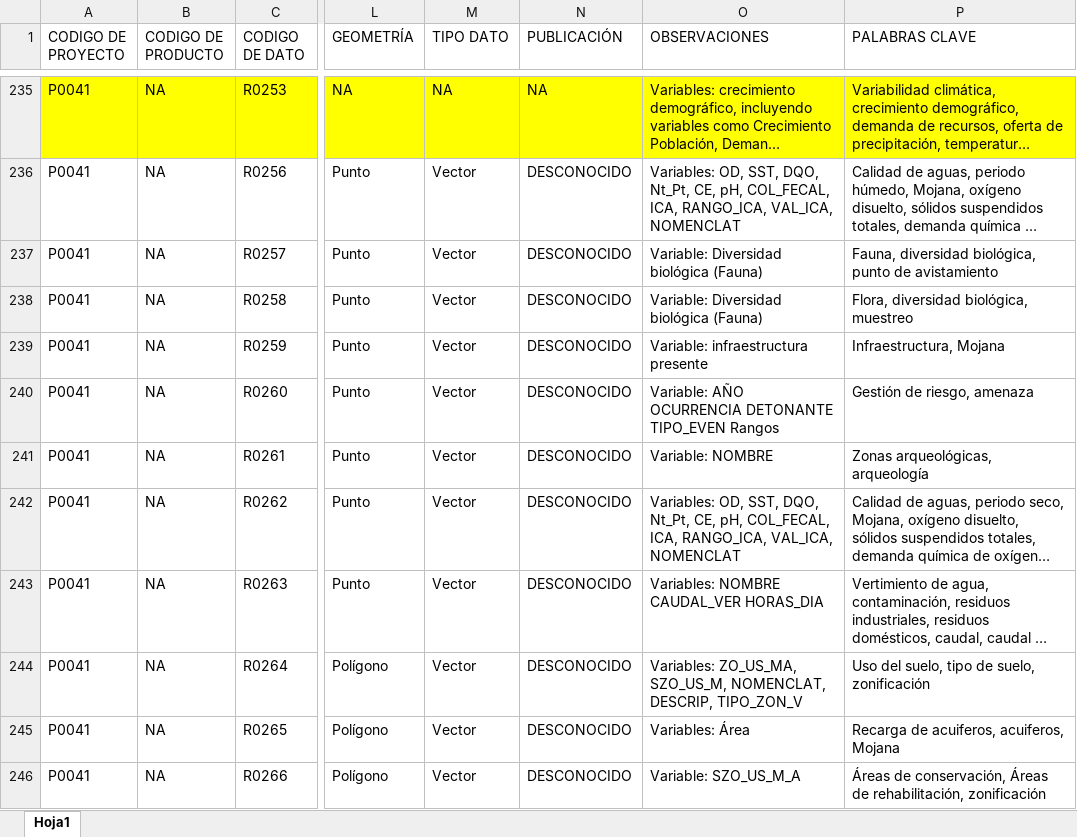
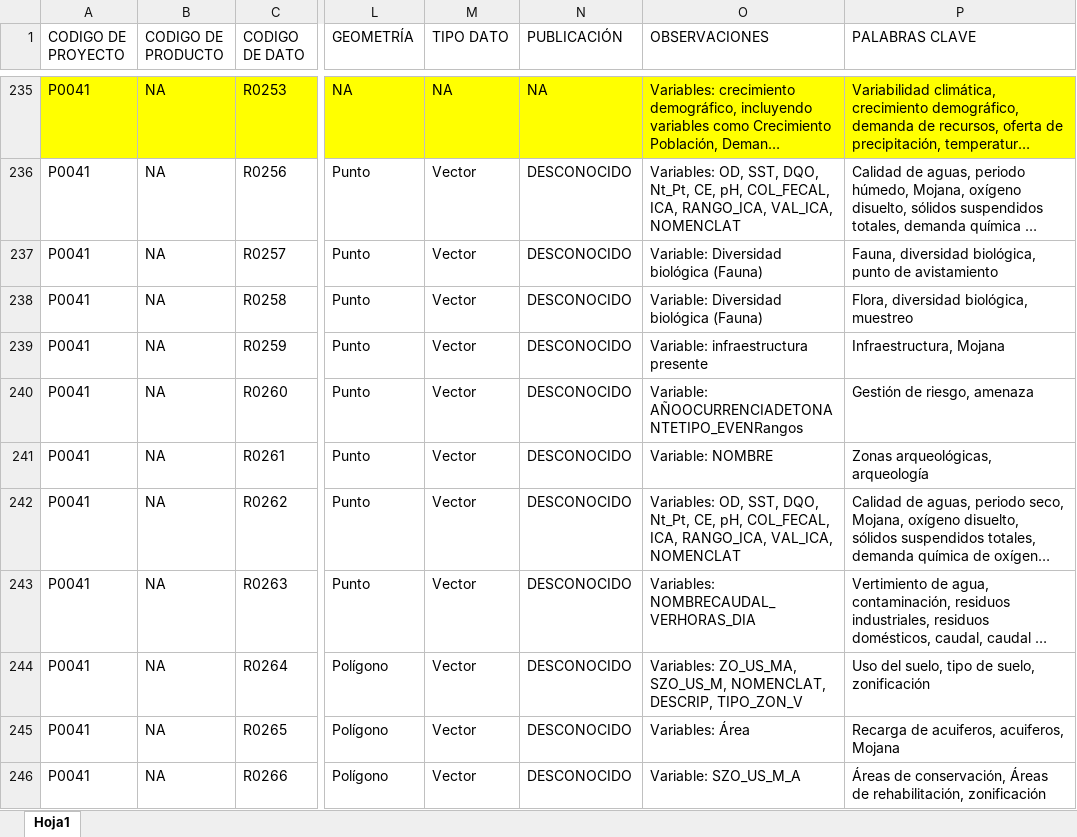
Before and after one commit to jhrodriguezch/FICHAS, an Excel workbook: P0041/09_FICHAS/N3-FD-General.xlsx, sheet Hoja1, drawn as a sheet; only a part is shown, gaps mark what is left out; long unchanged cells end in …; values as stored, in another font and other column widths than the file's, no borders; the diff covers the shown part only; the diff names each change by its address in the sheet, - before the commit and + after, or states it on an @@ line.

```diff
--- a/P0041/09_FICHAS/N3-FD-General.xlsx (sheet Hoja1)
+++ b/P0041/09_FICHAS/N3-FD-General.xlsx (sheet Hoja1)
-O240 (OBSERVACIONES): Variable: AÑO OCURRENCIA DETONANTE TIPO_EVEN Rangos
+O240 (OBSERVACIONES): Variable: AÑOOCURRENCIADETONANTETIPO_EVENRangos
-O243 (OBSERVACIONES): Variables: NOMBRE CAUDAL_VER HORAS_DIA
+O243 (OBSERVACIONES): Variables: NOMBRECAUDAL_VERHORAS_DIA
```
Also changed, not shown: 9 edited cells elsewhere in this sheet, P0002/09_FICHAS/N2-FP-MODELO.xlsx, P0002/09_FICHAS/N3-FD-General.xlsx, 9 other files.
